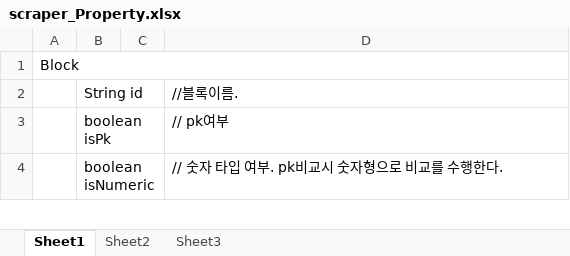
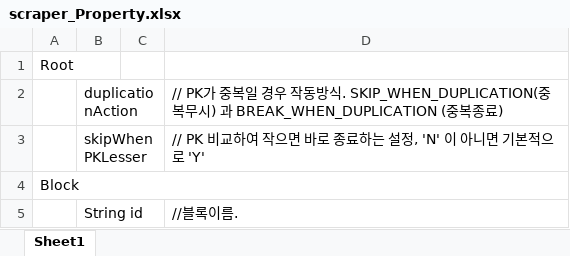
Before and after one commit to UIKit0/webscraper, an Excel workbook: scraper_Property.xlsx, sheet Sheet1, drawn as a sheet; only a part is shown; the shorter side is filled out with more unchanged rows; values as stored, in another font and other column widths than the file's, no borders; the diff names each change by its address in the sheet, - before the commit and + after, or states it on an @@ line.

```diff
--- a/scraper_Property.xlsx (sheet Sheet1)
+++ b/scraper_Property.xlsx (sheet Sheet1)
-sheet tab: Sheet2
-sheet tab: Sheet3
+row 1: Root
+row 2:  | duplicationAction |  | // PK가 중복일 경우 작동방식. SKIP_WHEN_DUPLICATION(중복무시) 과 BREAK_WHEN_DUPLICATION (중복종료)
+row 3:  | skipWhenPKLesser |  | // PK 비교하여 작으면 바로 종료하는 설정, 'N' 이 아니면 기본적으로 'Y'
```
Also changed, not shown: 3 other files.
